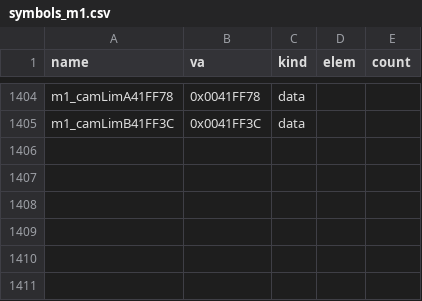
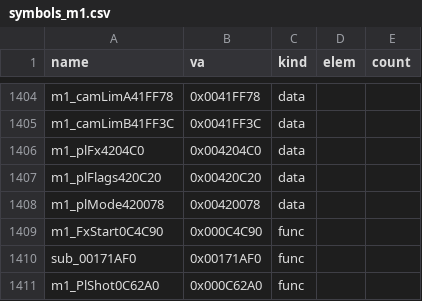
Before and after one commit to Pallypots/Project-Soul-Robber, a CSV file: config/symbols_m1.csv, drawn as a sheet; only a part is shown, gaps mark what is left out.

```diff
--- a/config/symbols_m1.csv
+++ b/config/symbols_m1.csv
@@ -1405 +1405,7 @@ m1_camLimA41FF78,0x0041FF78,data,,
 m1_camLimB41FF3C,0x0041FF3C,data,,
+m1_plFx4204C0,0x004204C0,data,,
+m1_plFlags420C20,0x00420C20,data,,
+m1_plMode420078,0x00420078,data,,
+m1_FxStart0C4C90,0x000C4C90,func,,
+sub_00171AF0,0x00171AF0,func,,
+m1_PlShot0C62A0,0x000C62A0,func,,
```
Also changed, not shown: config/function_states_m1.csv, 2 other files.
